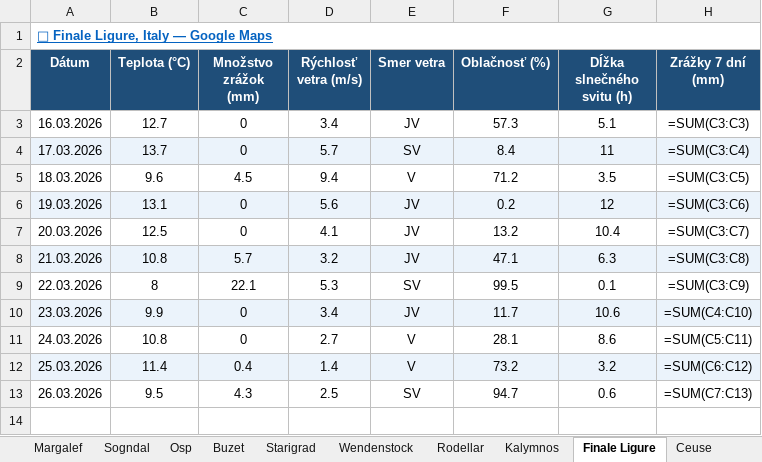
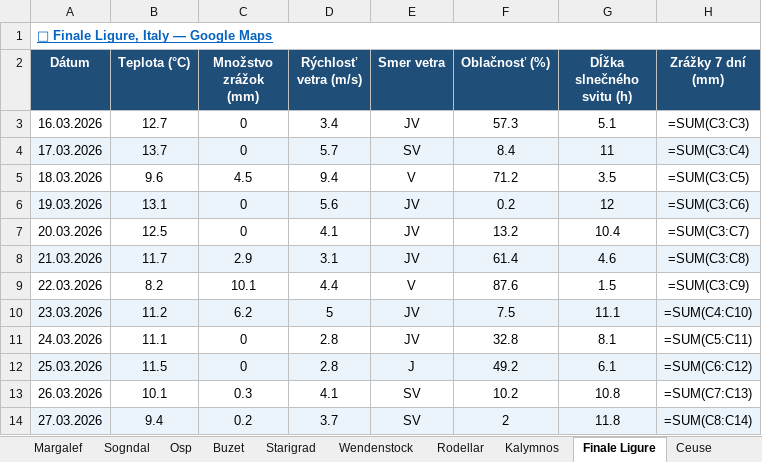
Before and after one commit to slavo1976/AgentWeather, an Excel workbook: WeatherHistory.xlsx, sheet Finale Ligure, drawn as a sheet; values as stored, in another font and other column widths than the file's, no borders; formulas without a stored value are shown as written; the diff names each change by its address in the sheet, - before the commit and + after, or states it on an @@ line.

```diff
--- a/WeatherHistory.xlsx (sheet Finale Ligure)
+++ b/WeatherHistory.xlsx (sheet Finale Ligure)
-B8 (Teplota (°C)): 10.8
+B8 (Teplota (°C)): 11.7
-C8 (Množstvo zrážok (mm)): 5.7
+C8 (Množstvo zrážok (mm)): 2.9
-D8 (Rýchlosť vetra (m/s)): 3.2
+D8 (Rýchlosť vetra (m/s)): 3.1
-F8 (Oblačnosť (%)): 47.1
+F8 (Oblačnosť (%)): 61.4
-G8 (Dĺžka slnečného svitu (h)): 6.3
+G8 (Dĺžka slnečného svitu (h)): 4.6
-B9 (Teplota (°C)): 8
+B9 (Teplota (°C)): 8.2
-C9 (Množstvo zrážok (mm)): 22.1
+C9 (Množstvo zrážok (mm)): 10.1
-D9 (Rýchlosť vetra (m/s)): 5.3
+D9 (Rýchlosť vetra (m/s)): 4.4
-E9 (Smer vetra): SV
+E9 (Smer vetra): V
-F9 (Oblačnosť (%)): 99.5
+F9 (Oblačnosť (%)): 87.6
-G9 (Dĺžka slnečného svitu (h)): 0.1
+G9 (Dĺžka slnečného svitu (h)): 1.5
-B10 (Teplota (°C)): 9.9
+B10 (Teplota (°C)): 11.2
-C10 (Množstvo zrážok (mm)): 0
+C10 (Množstvo zrážok (mm)): 6.2
-D10 (Rýchlosť vetra (m/s)): 3.4
+D10 (Rýchlosť vetra (m/s)): 5
-F10 (Oblačnosť (%)): 11.7
+F10 (Oblačnosť (%)): 7.5
-G10 (Dĺžka slnečného svitu (h)): 10.6
+G10 (Dĺžka slnečného svitu (h)): 11.1
-B11 (Teplota (°C)): 10.8
+B11 (Teplota (°C)): 11.1
-D11 (Rýchlosť vetra (m/s)): 2.7
+D11 (Rýchlosť vetra (m/s)): 2.8
-E11 (Smer vetra): V
+E11 (Smer vetra): JV
-F11 (Oblačnosť (%)): 28.1
+F11 (Oblačnosť (%)): 32.8
-G11 (Dĺžka slnečného svitu (h)): 8.6
+G11 (Dĺžka slnečného svitu (h)): 8.1
-B12 (Teplota (°C)): 11.4
+B12 (Teplota (°C)): 11.5
-C12 (Množstvo zrážok (mm)): 0.4
+C12 (Množstvo zrážok (mm)): 0
-D12 (Rýchlosť vetra (m/s)): 1.4
+D12 (Rýchlosť vetra (m/s)): 2.8
-E12 (Smer vetra): V
+E12 (Smer vetra): J
-F12 (Oblačnosť (%)): 73.2
+F12 (Oblačnosť (%)): 49.2
-G12 (Dĺžka slnečného svitu (h)): 3.2
+G12 (Dĺžka slnečného svitu (h)): 6.1
-B13 (Teplota (°C)): 9.5
+B13 (Teplota (°C)): 10.1
-C13 (Množstvo zrážok (mm)): 4.3
+C13 (Množstvo zrážok (mm)): 0.3
-D13 (Rýchlosť vetra (m/s)): 2.5
+D13 (Rýchlosť vetra (m/s)): 4.1
-F13 (Oblačnosť (%)): 94.7
+F13 (Oblačnosť (%)): 10.2
-G13 (Dĺžka slnečného svitu (h)): 0.6
+G13 (Dĺžka slnečného svitu (h)): 10.8
+row 14: 27.03.2026 | 9.4 | 0.2 | 3.7 | SV | 2 | 11.8 | =SUM(C8:C14)
```
Also changed, not shown: sheet Osp, sheet Buzet, sheet San Vito la Capo, sheet Ceuse, sheet Kalymnos, sheet Arco, 6 more sheets.
